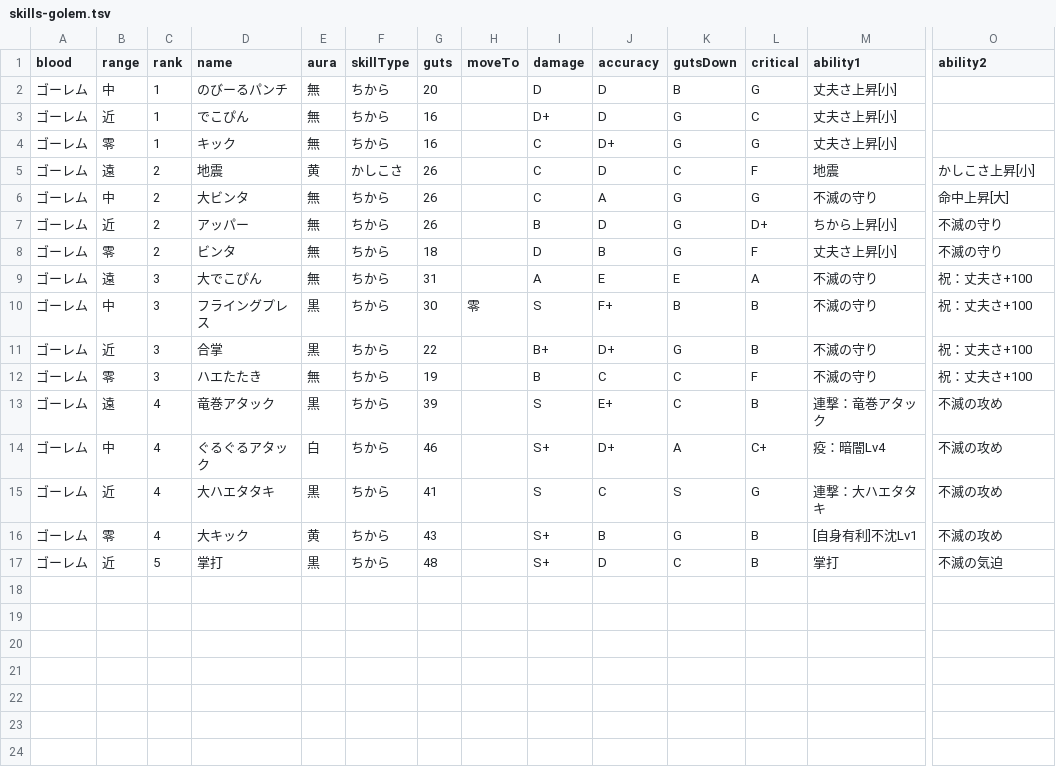
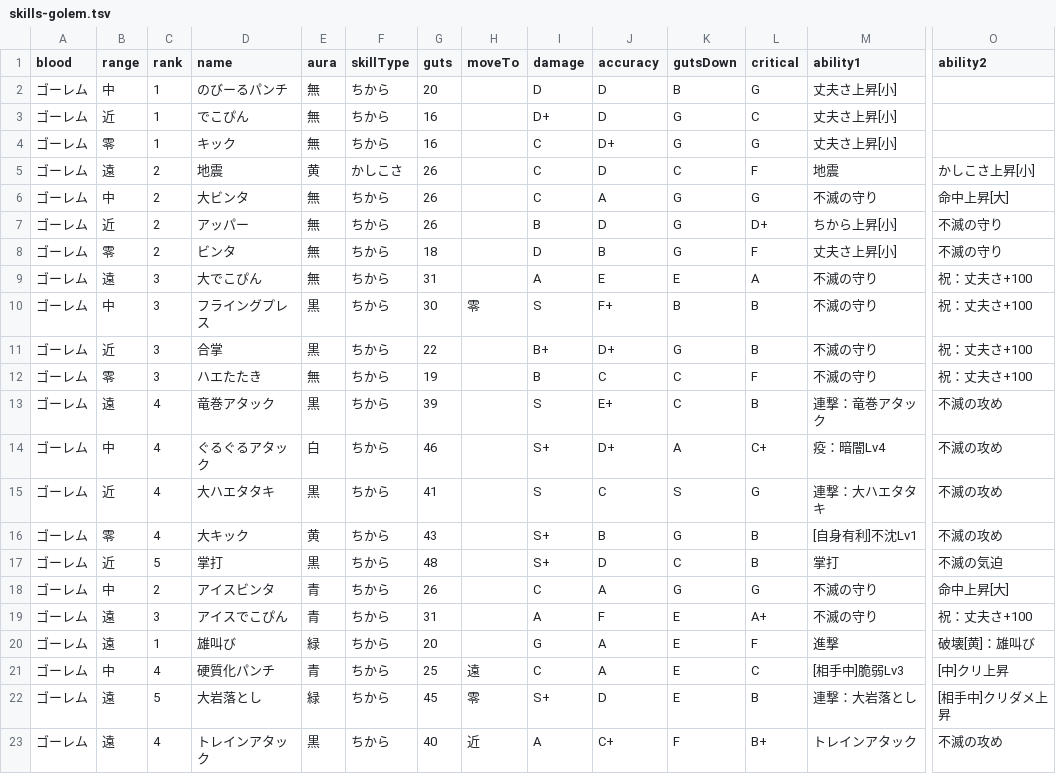
Before and after one commit to oginginlmftv2/line-monster-farm, a TSV file: src/data/_source/skills-golem.tsv, drawn as a sheet; only a part is shown, gaps mark what is left out; rows hold the shown columns only; the diff names each change by its address in the sheet, - before the commit and + after, or states it on an @@ line.

```diff
--- a/src/data/_source/skills-golem.tsv
+++ b/src/data/_source/skills-golem.tsv
+row 18: ゴーレム | 中 | 2 | アイスビンタ | 青 | ちから | 26 |  | C | A | G | G | 不滅の守り | 命中上昇[大]
+row 19: ゴーレム | 遠 | 3 | アイスでこぴん | 青 | ちから | 31 |  | A | F | E | A+ | 不滅の守り | 祝：丈夫さ+100
+row 20: ゴーレム | 遠 | 1 | 雄叫び | 緑 | ちから | 20 |  | G | A | E | F | 進撃 | 破壊[黄]：雄叫び
+row 21: ゴーレム | 中 | 4 | 硬質化パンチ | 青 | ちから | 25 | 遠 | C | A | E | C | [相手中]脆弱Lv3 | [中]クリ上昇
+row 22: ゴーレム | 遠 | 5 | 大岩落とし | 緑 | ちから | 45 | 零 | S+ | D | E | B | 連撃：大岩落とし | [相手中]クリダメ上昇
+row 23: ゴーレム | 遠 | 4 | トレインアタック | 黒 | ちから | 40 | 近 | A | C+ | F | B+ | トレインアタック | 不滅の攻め
```
Also changed, not shown: src/data/_source/skill-abilities.tsv, 38 other files.
